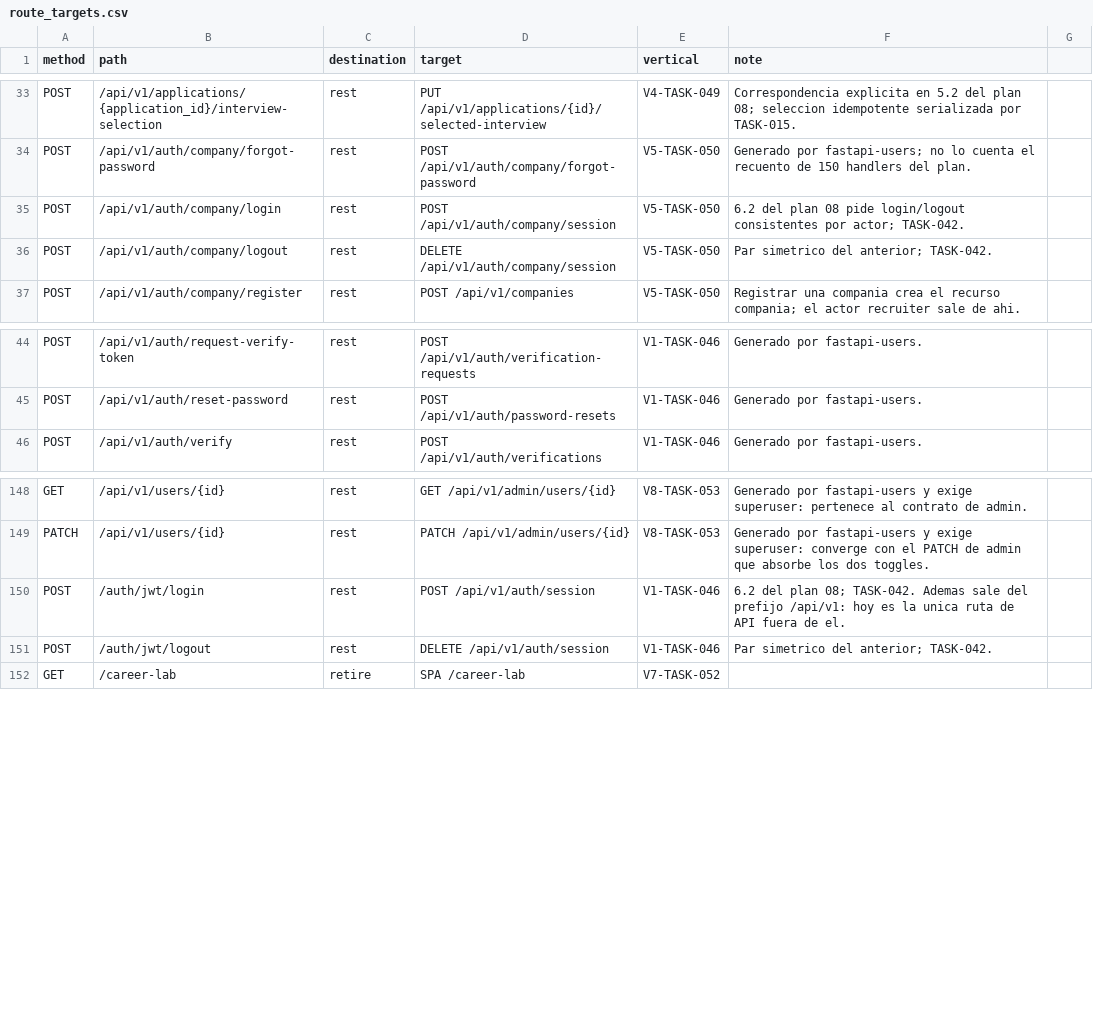
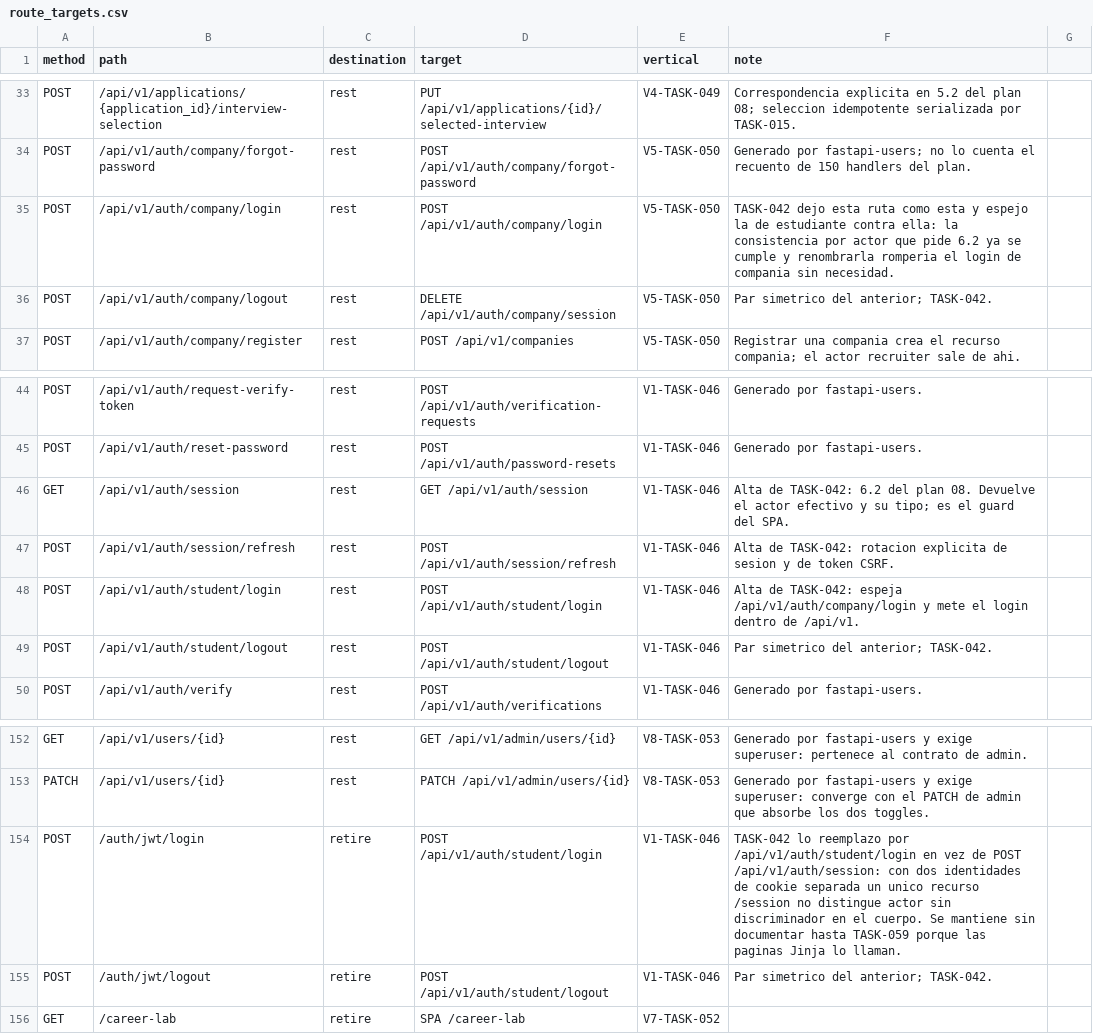
Before and after one commit to manolisfcb/StudentsCompass, a CSV file: docs/refactor/route_targets.csv, drawn as a sheet; only a part is shown, gaps mark what is left out.

```diff
--- a/docs/refactor/route_targets.csv
+++ b/docs/refactor/route_targets.csv
@@ -34,3 +34,3 @@ POST,/api/v1/applications/{application_id}/interview-selection,rest,PUT /api/v1/
 POST,/api/v1/auth/company/forgot-password,rest,POST /api/v1/auth/company/forgot-password,V5-TASK-050,Generado por fastapi-users; no lo cuenta el recuento de 150 handlers del plan.
-POST,/api/v1/auth/company/login,rest,POST /api/v1/auth/company/session,V5-TASK-050,6.2 del plan 08 pide login/logout consistentes por actor; TASK-042.
+POST,/api/v1/auth/company/login,rest,POST /api/v1/auth/company/login,V5-TASK-050,TASK-042 dejo esta ruta como esta y espejo la de estudiante contra ella: la consistencia por actor que pide 6.2 ya se cumple y renombrarla romperia el login de compania sin necesidad.
 POST,/api/v1/auth/company/logout,rest,DELETE /api/v1/auth/company/session,V5-TASK-050,Par simetrico del anterior; TASK-042.
@@ -45,2 +45,6 @@ POST,/api/v1/auth/request-verify-token,rest,POST /api/v1/auth/verification-reque
 POST,/api/v1/auth/reset-password,rest,POST /api/v1/auth/password-resets,V1-TASK-046,Generado por fastapi-users.
+GET,/api/v1/auth/session,rest,GET /api/v1/auth/session,V1-TASK-046,Alta de TASK-042: 6.2 del plan 08. Devuelve el actor efectivo y su tipo; es el guard del SPA.
+POST,/api/v1/auth/session/refresh,rest,POST /api/v1/auth/session/refresh,V1-TASK-046,Alta de TASK-042: rotacion explicita de sesion y de token CSRF.
+POST,/api/v1/auth/student/login,rest,POST /api/v1/auth/student/login,V1-TASK-046,Alta de TASK-042: espeja /api/v1/auth/company/login y mete el login dentro de /api/v1.
+POST,/api/v1/auth/student/logout,rest,POST /api/v1/auth/student/logout,V1-TASK-046,Par simetrico del anterior; TASK-042.
 POST,/api/v1/auth/verify,rest,POST /api/v1/auth/verifications,V1-TASK-046,Generado por fastapi-users.
@@ -149,4 +153,4 @@ GET,/api/v1/users/{id},rest,GET /api/v1/admin/users/{id},V8-TASK-053,Generado po
 PATCH,/api/v1/users/{id},rest,PATCH /api/v1/admin/users/{id},V8-TASK-053,Generado por fastapi-users y exige superuser: converge con el PATCH de admin que absorbe los dos toggles.
-POST,/auth/jwt/login,rest,POST /api/v1/auth/session,V1-TASK-046,6.2 del plan 08; TASK-042. Ademas sale del prefijo /api/v1: hoy es la unica ruta de API fuera de el.
-POST,/auth/jwt/logout,rest,DELETE /api/v1/auth/session,V1-TASK-046,Par simetrico del anterior; TASK-042.
+POST,/auth/jwt/login,retire,POST /api/v1/auth/student/login,V1-TASK-046,TASK-042 lo reemplazo por /api/v1/auth/student/login en vez de POST /api/v1/auth/session: con dos identidades de cookie separada un unico recurso /session no distingue actor sin discriminador en el cuerpo. Se mantiene sin documentar hasta TASK-059 porque las paginas Jinja lo llaman.
+POST,/auth/jwt/logout,retire,POST /api/v1/auth/student/logout,V1-TASK-046,Par simetrico del anterior; TASK-042.
 GET,/career-lab,retire,SPA /career-lab,V7-TASK-052,
```
Also changed, not shown: docs/refactor/route_inventory.csv, 16 other files.
